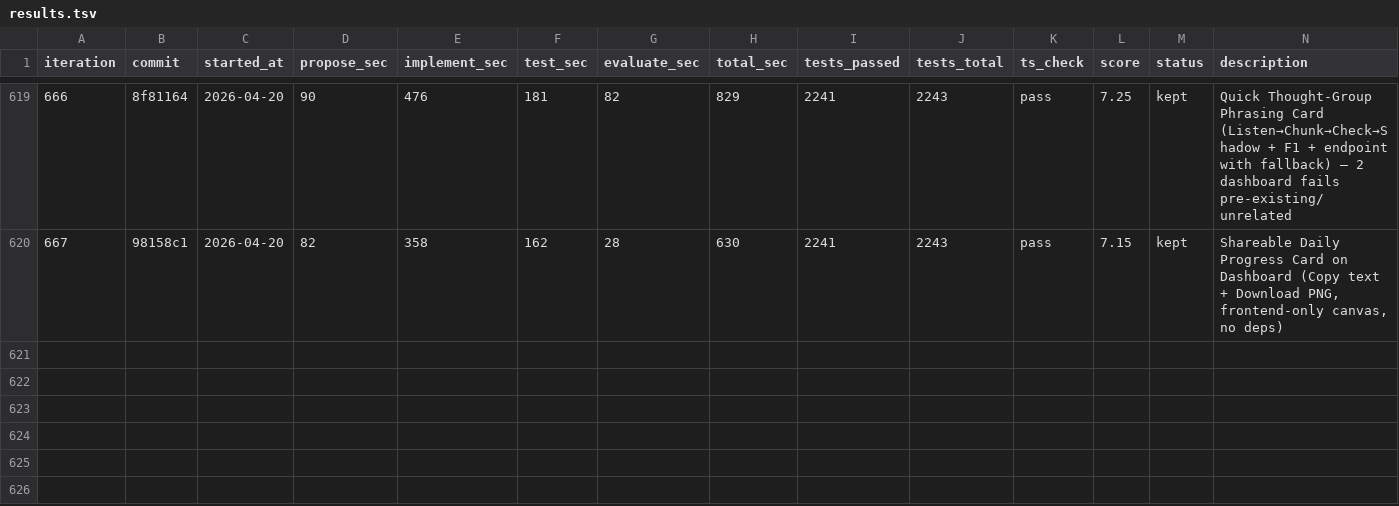
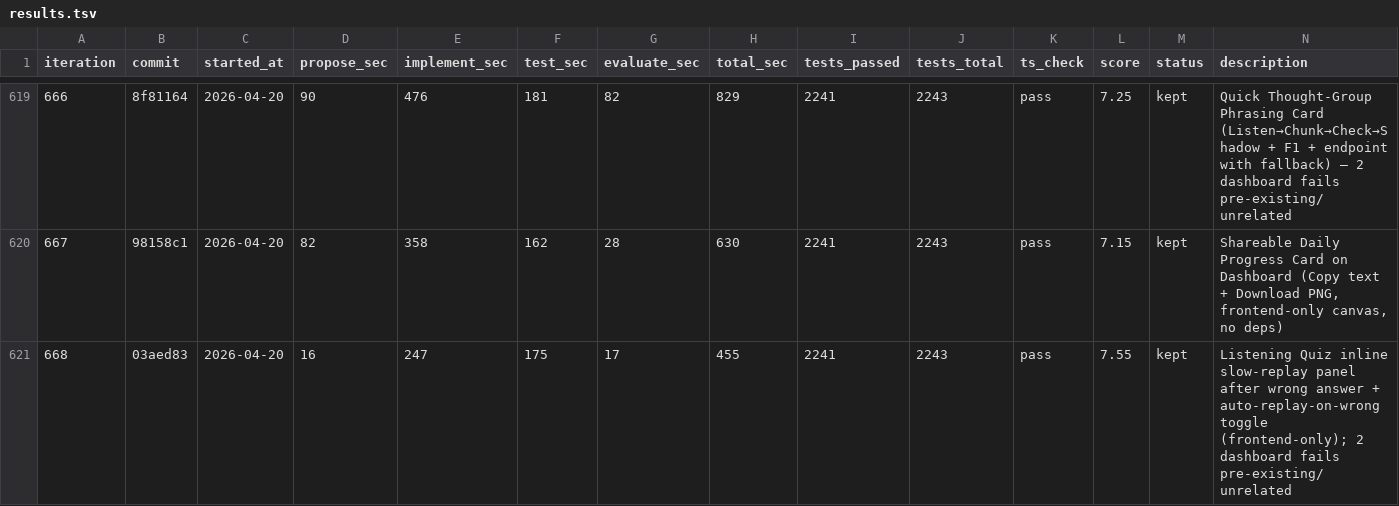
Before and after one commit to shitada/english-app, a TSV file: autoresearch/results.tsv, drawn as a sheet; only a part is shown, gaps mark what is left out; the diff names each change by its address in the sheet, - before the commit and + after, or states it on an @@ line.

```diff
--- a/autoresearch/results.tsv
+++ b/autoresearch/results.tsv
+row 621: 668 | 03aed83 | 2026-04-20 | 16 | 247 | 175 | 17 | 455 | 2241 | 2243 | pass | 7.55 | kept | Listening Quiz inline slow-replay panel after wrong answer + auto-replay-on-wrong toggle (frontend-only); 2 dashboard fails pre-existing/unrelated
```
Also changed, not shown: 5 other files.
